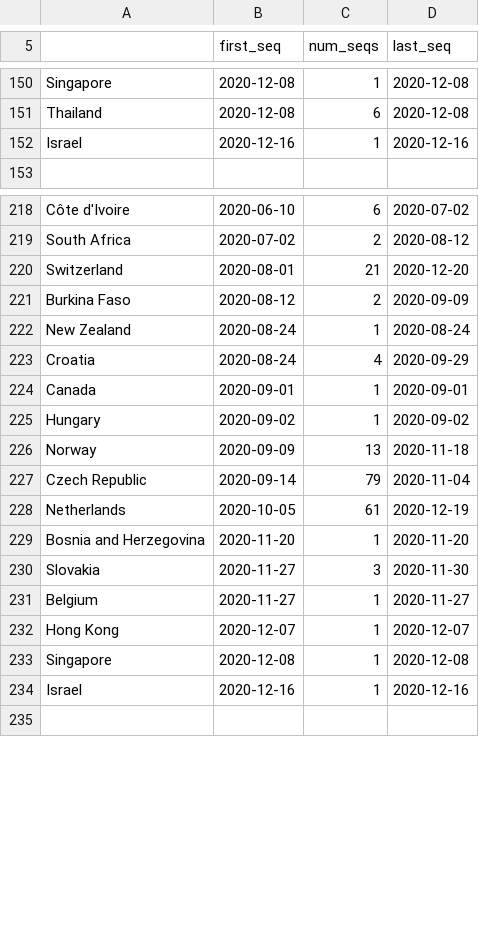
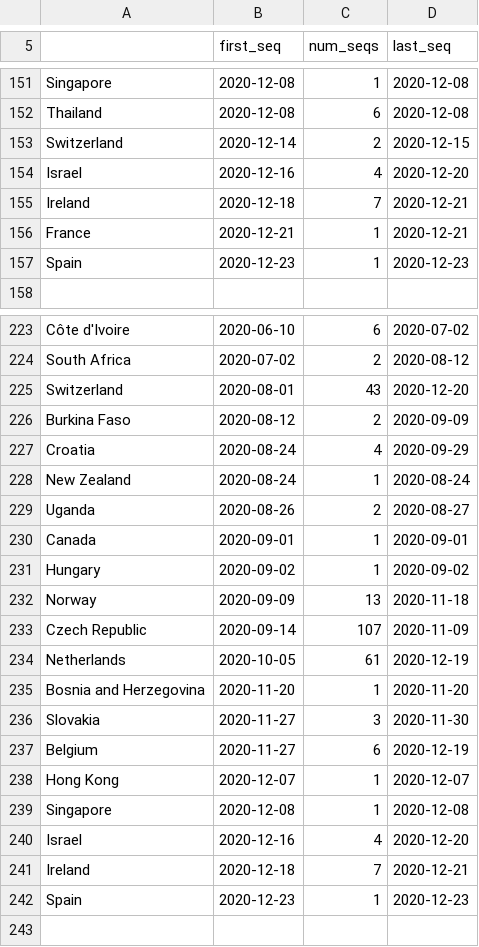
Before and after one commit to hodcroftlab/covariants, a TSV file: cluster_tables/all_tables.tsv, drawn as a sheet; only a part is shown, gaps mark what is left out; the diff covers the shown part only.

```diff
--- a/cluster_tables/all_tables.tsv
+++ b/cluster_tables/all_tables.tsv
@@ -151,3 +152,7 @@ Singapore	2020-12-08	1	2020-12-08
 Thailand	2020-12-08	6	2020-12-08
-Israel	2020-12-16	1	2020-12-16
+Switzerland	2020-12-14	2	2020-12-15
+Israel	2020-12-16	4	2020-12-20
+Ireland	2020-12-18	7	2020-12-21
+France	2020-12-21	1	2020-12-21
+Spain	2020-12-23	1	2020-12-23
 
@@ -219,6 +224,7 @@ Côte d'Ivoire	2020-06-10	6	2020-07-02
 South Africa	2020-07-02	2	2020-08-12
-Switzerland	2020-08-01	21	2020-12-20
+Switzerland	2020-08-01	43	2020-12-20
 Burkina Faso	2020-08-12	2	2020-09-09
+Croatia	2020-08-24	4	2020-09-29
 New Zealand	2020-08-24	1	2020-08-24
-Croatia	2020-08-24	4	2020-09-29
+Uganda	2020-08-26	2	2020-08-27
 Canada	2020-09-01	1	2020-09-01
@@ -226,3 +232,3 @@ Hungary	2020-09-02	1	2020-09-02
 Norway	2020-09-09	13	2020-11-18
-Czech Republic	2020-09-14	79	2020-11-04
+Czech Republic	2020-09-14	107	2020-11-09
 Netherlands	2020-10-05	61	2020-12-19
@@ -230,6 +236,8 @@ Bosnia and Herzegovina	2020-11-20	1	2020-11-20
 Slovakia	2020-11-27	3	2020-11-30
-Belgium	2020-11-27	1	2020-11-27
+Belgium	2020-11-27	6	2020-12-19
 Hong Kong	2020-12-07	1	2020-12-07
 Singapore	2020-12-08	1	2020-12-08
-Israel	2020-12-16	1	2020-12-16
+Israel	2020-12-16	4	2020-12-20
+Ireland	2020-12-18	7	2020-12-21
+Spain	2020-12-23	1	2020-12-23
 
```
Also changed, not shown: 3 added rows, 2 removed rows and 45 edited cells elsewhere in this file, cluster_tables/20A.EU1_table.tsv, cluster_tables/S.D80Y_table.tsv, 40 other files.
